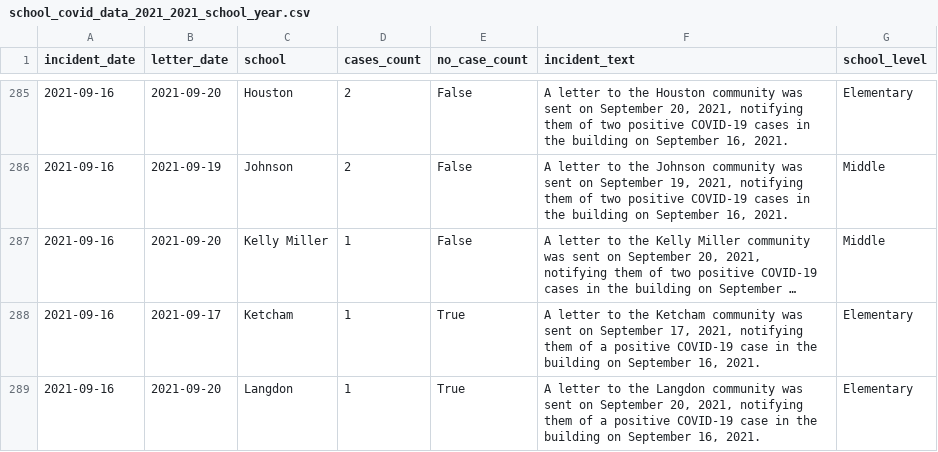
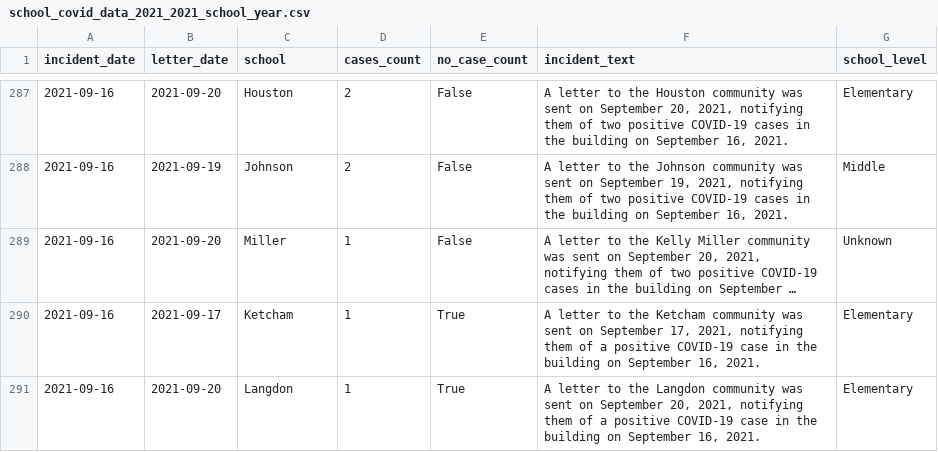
Before and after one commit to taylorterry3/covid_dc, a CSV file: data/output/school_covid_data_2021_2021_school_year.csv, drawn as a sheet; only a part is shown, gaps mark what is left out; long unchanged cells end in …; addresses are those after the commit; the diff covers the shown part only; the diff names each change by its address in the sheet, - before the commit and + after, or states it on an @@ line.

```diff
--- a/data/output/school_covid_data_2021_2021_school_year.csv
+++ b/data/output/school_covid_data_2021_2021_school_year.csv
-C289 (school): Kelly Miller
+C289 (school): Miller
-G289 (school_level): Middle
+G289 (school_level): Unknown
```
Also changed, not shown: 16 added rows, 1 removed row and 36 edited cells elsewhere in this file, data/input/DC_schools_metadata.csv, 2 other files.
